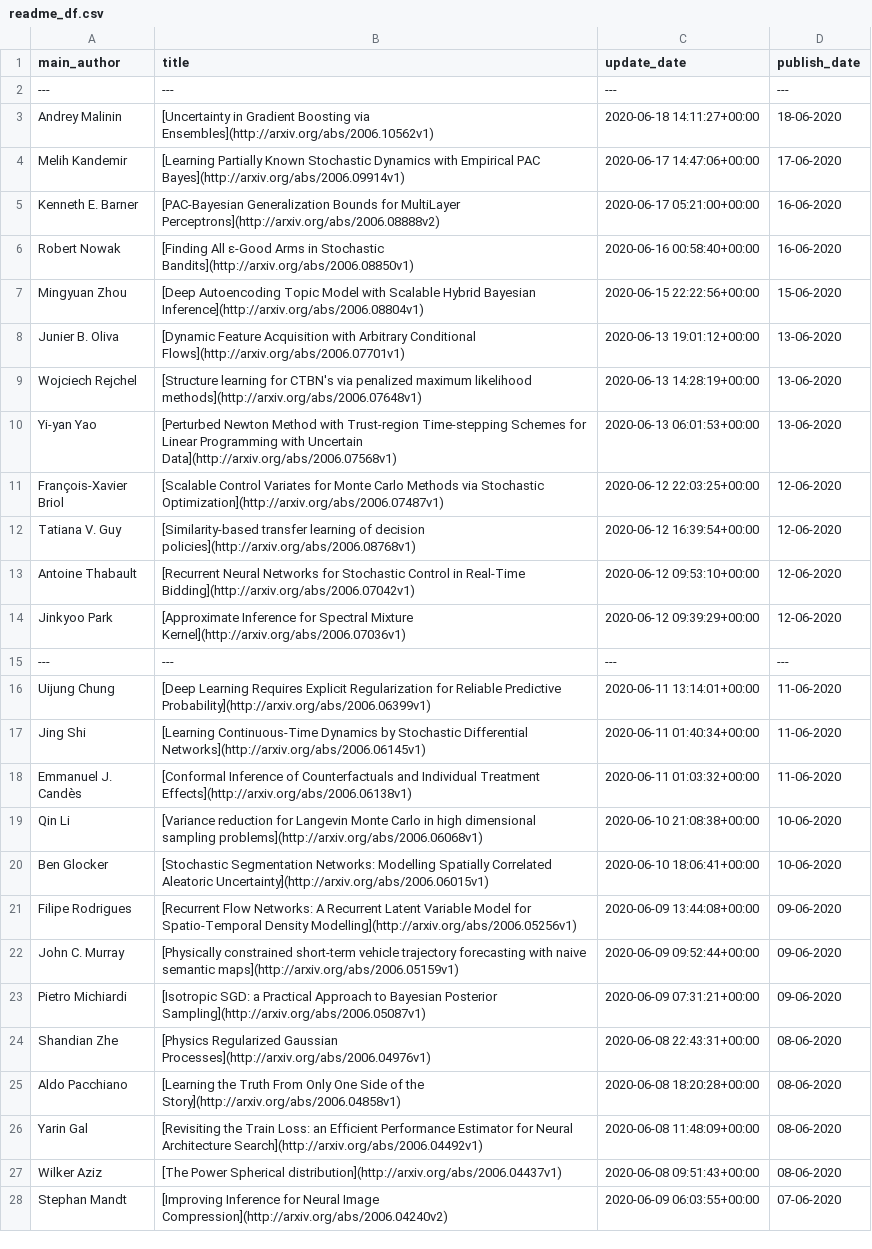
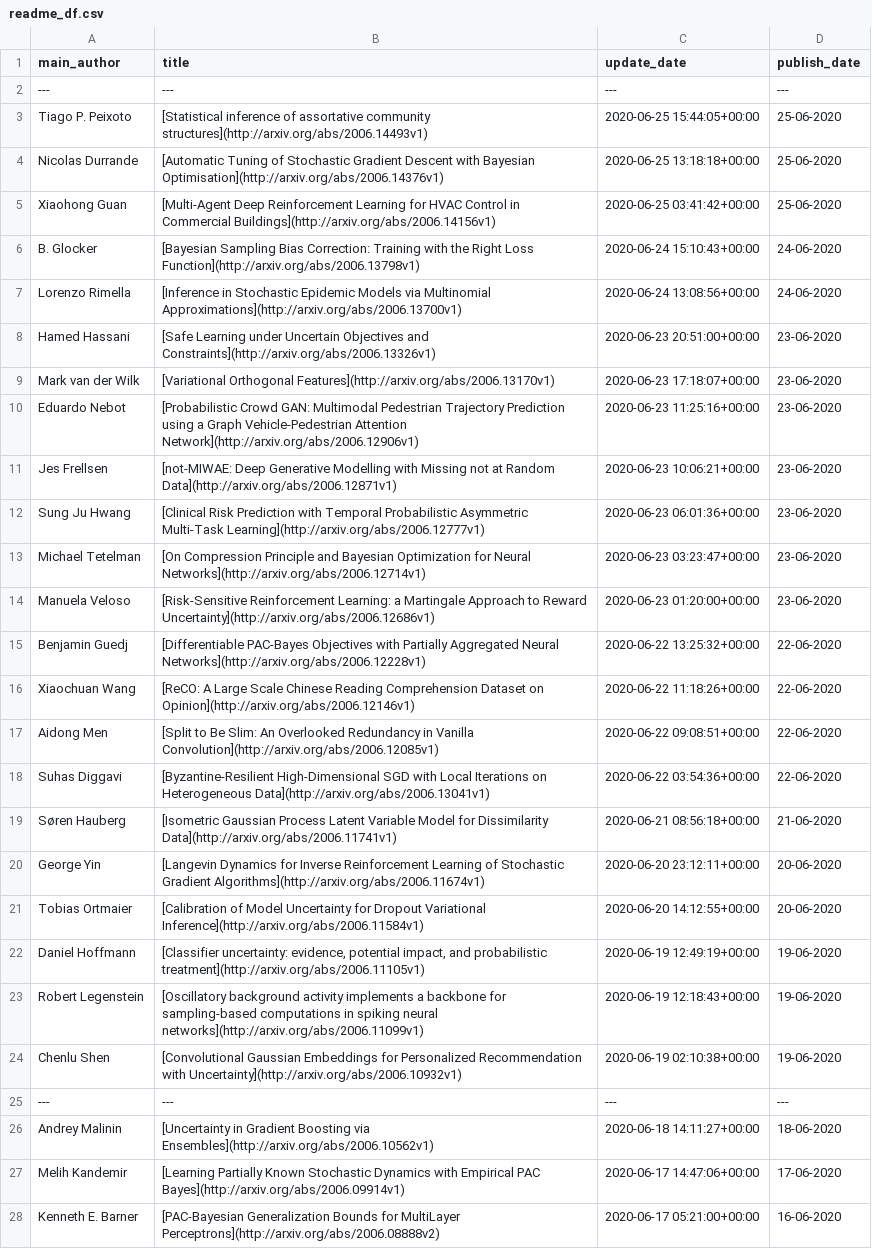
Before and after one commit to egstatsml/arxivsearch, a CSV file: mcmc/readme_df.csv, drawn as a sheet; only a part is shown; the shorter side is filled out with more unchanged rows.

```diff
--- a/mcmc/readme_df.csv
+++ b/mcmc/readme_df.csv
@@ -2,2 +2,25 @@ main_author|title|update_date|publish_date
 ---|---|---|---
+Tiago P. Peixoto|[Statistical inference of assortative community structures](http://arxiv.org/abs/2006.14493v1)|2020-06-25 15:44:05+00:00|25-06-2020
+Nicolas Durrande|[Automatic Tuning of Stochastic Gradient Descent with Bayesian   Optimisation](http://arxiv.org/abs/2006.14376v1)|2020-06-25 13:18:18+00:00|25-06-2020
+Xiaohong Guan|[Multi-Agent Deep Reinforcement Learning for HVAC Control in Commercial   Buildings](http://arxiv.org/abs/2006.14156v1)|2020-06-25 03:41:42+00:00|25-06-2020
+B. Glocker|[Bayesian Sampling Bias Correction: Training with the Right Loss Function](http://arxiv.org/abs/2006.13798v1)|2020-06-24 15:10:43+00:00|24-06-2020
+Lorenzo Rimella|[Inference in Stochastic Epidemic Models via Multinomial Approximations](http://arxiv.org/abs/2006.13700v1)|2020-06-24 13:08:56+00:00|24-06-2020
+Hamed Hassani|[Safe Learning under Uncertain Objectives and Constraints](http://arxiv.org/abs/2006.13326v1)|2020-06-23 20:51:00+00:00|23-06-2020
+Mark van der Wilk|[Variational Orthogonal Features](http://arxiv.org/abs/2006.13170v1)|2020-06-23 17:18:07+00:00|23-06-2020
+Eduardo Nebot|[Probabilistic Crowd GAN: Multimodal Pedestrian Trajectory Prediction   using a Graph Vehicle-Pedestrian Attention Network](http://arxiv.org/abs/2006.12906v1)|2020-06-23 11:25:16+00:00|23-06-2020
+Jes Frellsen|[not-MIWAE: Deep Generative Modelling with Missing not at Random Data](http://arxiv.org/abs/2006.12871v1)|2020-06-23 10:06:21+00:00|23-06-2020
+Sung Ju Hwang|[Clinical Risk Prediction with Temporal Probabilistic Asymmetric   Multi-Task Learning](http://arxiv.org/abs/2006.12777v1)|2020-06-23 06:01:36+00:00|23-06-2020
+Michael Tetelman|[On Compression Principle and Bayesian Optimization for Neural Networks](http://arxiv.org/abs/2006.12714v1)|2020-06-23 03:23:47+00:00|23-06-2020
+Manuela Veloso|[Risk-Sensitive Reinforcement Learning: a Martingale Approach to Reward   Uncertainty](http://arxiv.org/abs/2006.12686v1)|2020-06-23 01:20:00+00:00|23-06-2020
+Benjamin Guedj|[Differentiable PAC-Bayes Objectives with Partially Aggregated Neural   Networks](http://arxiv.org/abs/2006.12228v1)|2020-06-22 13:25:32+00:00|22-06-2020
+Xiaochuan Wang|[ReCO: A Large Scale Chinese Reading Comprehension Dataset on Opinion](http://arxiv.org/abs/2006.12146v1)|2020-06-22 11:18:26+00:00|22-06-2020
+Aidong Men|[Split to Be Slim: An Overlooked Redundancy in Vanilla Convolution](http://arxiv.org/abs/2006.12085v1)|2020-06-22 09:08:51+00:00|22-06-2020
+Suhas Diggavi|[Byzantine-Resilient High-Dimensional SGD with Local Iterations on   Heterogeneous Data](http://arxiv.org/abs/2006.13041v1)|2020-06-22 03:54:36+00:00|22-06-2020
+Søren Hauberg|[Isometric Gaussian Process Latent Variable Model for Dissimilarity Data](http://arxiv.org/abs/2006.11741v1)|2020-06-21 08:56:18+00:00|21-06-2020
+George Yin|[Langevin Dynamics for Inverse Reinforcement Learning of Stochastic   Gradient Algorithms](http://arxiv.org/abs/2006.11674v1)|2020-06-20 23:12:11+00:00|20-06-2020
+Tobias Ortmaier|[Calibration of Model Uncertainty for Dropout Variational Inference](http://arxiv.org/abs/2006.11584v1)|2020-06-20 14:12:55+00:00|20-06-2020
+Daniel Hoffmann|[Classifier uncertainty: evidence, potential impact, and probabilistic   treatment](http://arxiv.org/abs/2006.11105v1)|2020-06-19 12:49:19+00:00|19-06-2020
+Robert Legenstein|[Oscillatory background activity implements a backbone for sampling-based   computations in spiking neural networks](http://arxiv.org/abs/2006.11099v1)|2020-06-19 12:18:43+00:00|19-06-2020
+Chenlu Shen|[Convolutional Gaussian Embeddings for Personalized Recommendation with   Uncertainty](http://arxiv.org/abs/2006.10932v1)|2020-06-19 02:10:38+00:00|19-06-2020
+---|---|---|---
 Andrey Malinin|[Uncertainty in Gradient Boosting via Ensembles](http://arxiv.org/abs/2006.10562v1)|2020-06-18 14:11:27+00:00|18-06-2020
```
Also changed, not shown: mcmc/new_df.csv, 5 other files.
